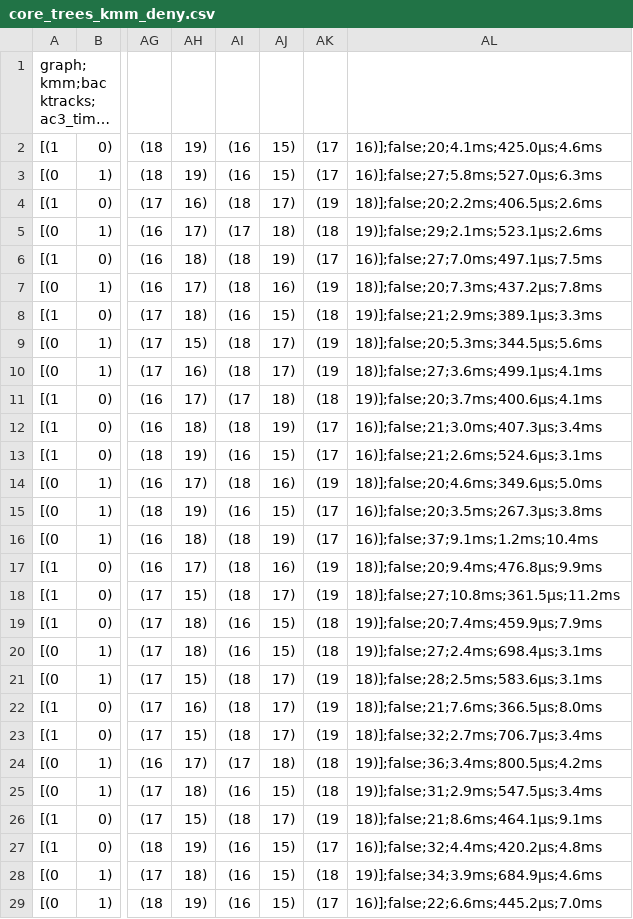
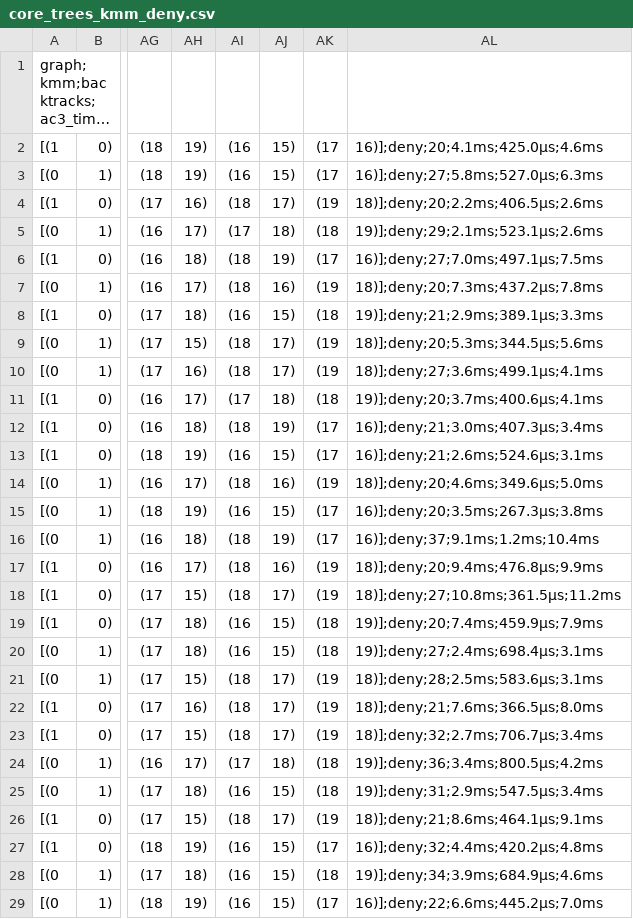
Before and after one commit to WhatDothLife/HardTreesData, a CSV file: 20/core_trees_kmm_deny.csv, drawn as a sheet; only a part is shown, gaps mark what is left out; long unchanged cells end in …; the diff covers the shown part only; the diff names each change by its address in the sheet, - before the commit and + after, or states it on an @@ line.

Commit message:
Replace: false -> deny, true -> admit

```diff
--- a/20/core_trees_kmm_deny.csv
+++ b/20/core_trees_kmm_deny.csv
-AL2: 16)];false;20;4.1ms;425.0µs;4.6ms
+AL2: 16)];deny;20;4.1ms;425.0µs;4.6ms
-AL3: 16)];false;27;5.8ms;527.0µs;6.3ms
+AL3: 16)];deny;27;5.8ms;527.0µs;6.3ms
-AL4: 18)];false;20;2.2ms;406.5µs;2.6ms
+AL4: 18)];deny;20;2.2ms;406.5µs;2.6ms
-AL5: 19)];false;29;2.1ms;523.1µs;2.6ms
+AL5: 19)];deny;29;2.1ms;523.1µs;2.6ms
-AL6: 16)];false;27;7.0ms;497.1µs;7.5ms
+AL6: 16)];deny;27;7.0ms;497.1µs;7.5ms
-AL7: 18)];false;20;7.3ms;437.2µs;7.8ms
+AL7: 18)];deny;20;7.3ms;437.2µs;7.8ms
-AL8: 19)];false;21;2.9ms;389.1µs;3.3ms
+AL8: 19)];deny;21;2.9ms;389.1µs;3.3ms
-AL9: 18)];false;20;5.3ms;344.5µs;5.6ms
+AL9: 18)];deny;20;5.3ms;344.5µs;5.6ms
-AL10: 18)];false;27;3.6ms;499.1µs;4.1ms
+AL10: 18)];deny;27;3.6ms;499.1µs;4.1ms
-AL11: 19)];false;20;3.7ms;400.6µs;4.1ms
+AL11: 19)];deny;20;3.7ms;400.6µs;4.1ms
-AL12: 16)];false;21;3.0ms;407.3µs;3.4ms
+AL12: 16)];deny;21;3.0ms;407.3µs;3.4ms
-AL13: 16)];false;21;2.6ms;524.6µs;3.1ms
+AL13: 16)];deny;21;2.6ms;524.6µs;3.1ms
-AL14: 18)];false;20;4.6ms;349.6µs;5.0ms
+AL14: 18)];deny;20;4.6ms;349.6µs;5.0ms
-AL15: 16)];false;20;3.5ms;267.3µs;3.8ms
+AL15: 16)];deny;20;3.5ms;267.3µs;3.8ms
-AL16: 16)];false;37;9.1ms;1.2ms;10.4ms
+AL16: 16)];deny;37;9.1ms;1.2ms;10.4ms
-AL17: 18)];false;20;9.4ms;476.8µs;9.9ms
+AL17: 18)];deny;20;9.4ms;476.8µs;9.9ms
-AL18: 18)];false;27;10.8ms;361.5µs;11.2ms
+AL18: 18)];deny;27;10.8ms;361.5µs;11.2ms
-AL19: 19)];false;20;7.4ms;459.9µs;7.9ms
+AL19: 19)];deny;20;7.4ms;459.9µs;7.9ms
-AL20: 19)];false;27;2.4ms;698.4µs;3.1ms
+AL20: 19)];deny;27;2.4ms;698.4µs;3.1ms
-AL21: 18)];false;28;2.5ms;583.6µs;3.1ms
+AL21: 18)];deny;28;2.5ms;583.6µs;3.1ms
-AL22: 18)];false;21;7.6ms;366.5µs;8.0ms
+AL22: 18)];deny;21;7.6ms;366.5µs;8.0ms
-AL23: 18)];false;32;2.7ms;706.7µs;3.4ms
+AL23: 18)];deny;32;2.7ms;706.7µs;3.4ms
-AL24: 19)];false;36;3.4ms;800.5µs;4.2ms
+AL24: 19)];deny;36;3.4ms;800.5µs;4.2ms
-AL25: 19)];false;31;2.9ms;547.5µs;3.4ms
+AL25: 19)];deny;31;2.9ms;547.5µs;3.4ms
-AL26: 18)];false;21;8.6ms;464.1µs;9.1ms
+AL26: 18)];deny;21;8.6ms;464.1µs;9.1ms
-AL27: 16)];false;32;4.4ms;420.2µs;4.8ms
+AL27: 16)];deny;32;4.4ms;420.2µs;4.8ms
-AL28: 19)];false;34;3.9ms;684.9µs;4.6ms
+AL28: 19)];deny;34;3.9ms;684.9µs;4.6ms
-AL29: 16)];false;22;6.6ms;445.2µs;7.0ms
+AL29: 16)];deny;22;6.6ms;445.2µs;7.0ms
```
Also changed, not shown: 10 edited cells elsewhere in this file, 12/core_trees_8-hami_deny.csv, 16/core_trees_majority_deny.csv, 3 other files.
